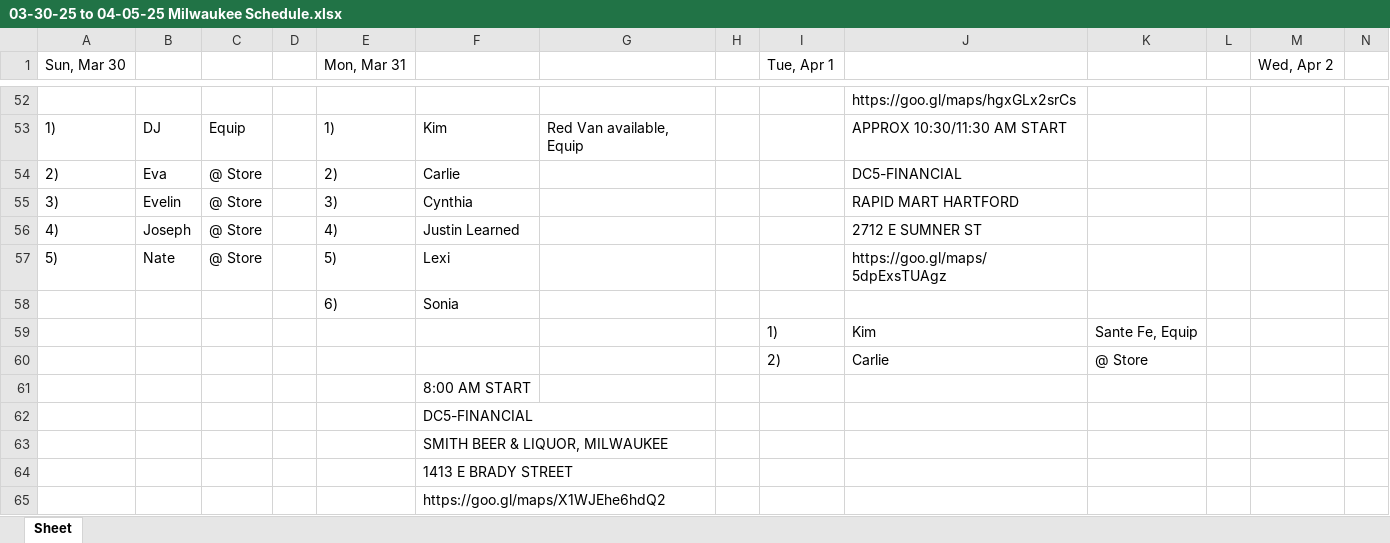
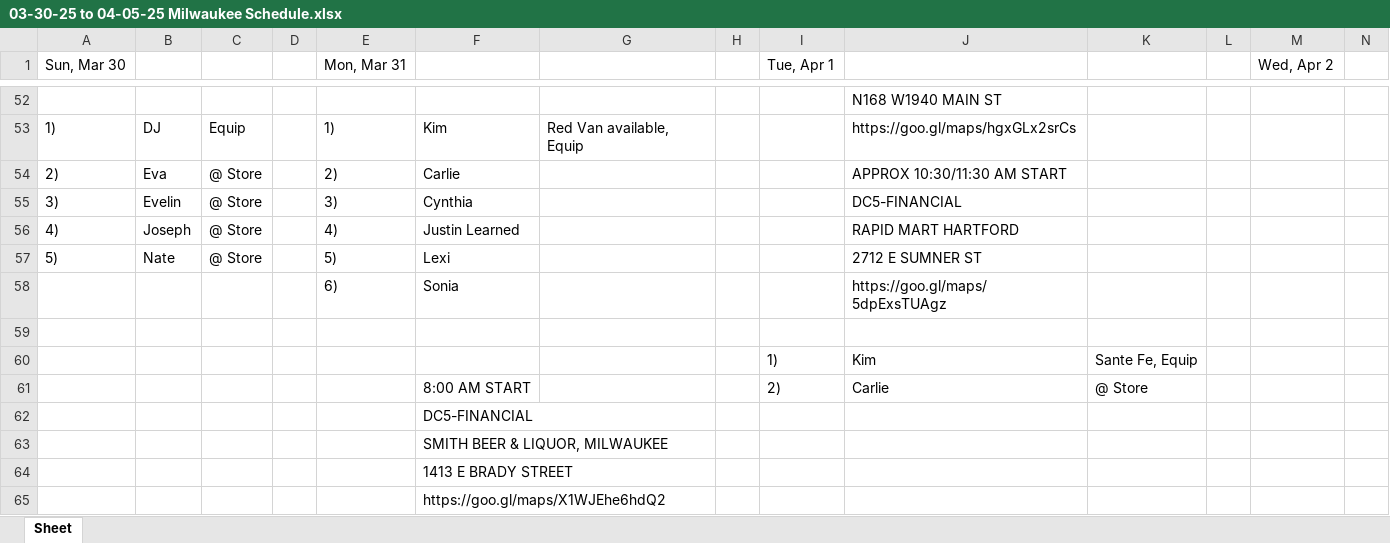
Before and after one commit to ChessBadger/Admin_Schedule, an Excel workbook: 03-30-25 to 04-05-25 Milwaukee Schedule.xlsx, sheet Sheet, drawn as a sheet; only a part is shown, gaps mark what is left out; values as stored, in another font and other column widths than the file's, no borders; removed rows and columns are numbered as before the commit, all else as after; rows hold the shown columns only; the diff covers the shown part only; the diff names each change by its address in the sheet, - before the commit and + after, or states it on an @@ line.

```diff
--- a/03-30-25 to 04-05-25 Milwaukee Schedule.xlsx (sheet Sheet)
+++ b/03-30-25 to 04-05-25 Milwaukee Schedule.xlsx (sheet Sheet)
-J52: https://goo.gl/maps/hgxGLx2srCs
+J52: N168 W1940 MAIN ST
-J53: APPROX 10:30/11:30 AM START
+J53: https://goo.gl/maps/hgxGLx2srCs
-J54: DC5-FINANCIAL
+J54: APPROX 10:30/11:30 AM START
-J55: RAPID MART HARTFORD
+J55: DC5-FINANCIAL
-J56: 2712 E SUMNER ST
+J56: RAPID MART HARTFORD
-J57: https://goo.gl/maps/5dpExsTUAgz
+J57: 2712 E SUMNER ST
-J58: (empty)
+J58: https://goo.gl/maps/5dpExsTUAgz
+row 59: (empty)
-F61: (empty)
+F61: 8:00 AM START
-row 61:  |  |  |  |  | 8:00 AM START
```
Also changed, not shown: 1 added row, 1 removed row and 30 edited cells elsewhere in this sheet, 03-23-25 to 3-29-25 Milwaukee Schedule.xlsx, 2 other files.
